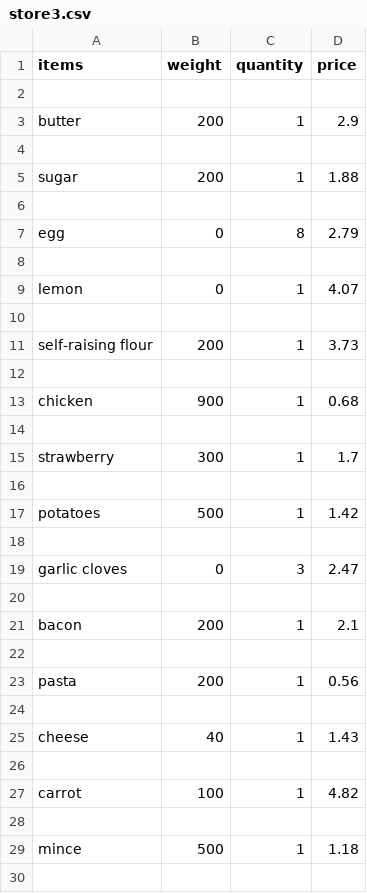
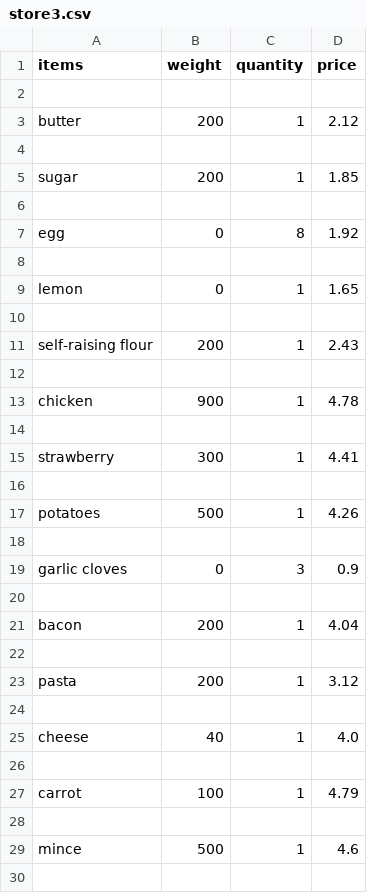
Before and after one commit to Damnful/ALL-Project, a CSV file: store3.csv, drawn as a sheet; only a part is shown; the diff covers the shown part only.

```diff
--- a/store3.csv
+++ b/store3.csv
@@ -2,29 +2,29 @@ items,weight,quantity,price
 
-butter, 200, 1,2.9
+butter, 200, 1,2.12
 
-sugar, 200, 1,1.88
+sugar, 200, 1,1.85
 
-egg, 0, 8,2.79
+egg, 0, 8,1.92
 
-lemon, 0, 1,4.07
+lemon, 0, 1,1.65
 
-self-raising flour, 200, 1,3.73
+self-raising flour, 200, 1,2.43
 
-chicken, 900, 1,0.68
+chicken, 900, 1,4.78
 
-strawberry, 300, 1,1.7
+strawberry, 300, 1,4.41
 
-potatoes, 500, 1,1.42
+potatoes, 500, 1,4.26
 
-garlic cloves, 0, 3,2.47
+garlic cloves, 0, 3,0.9
 
-bacon, 200, 1,2.1
+bacon, 200, 1,4.04
 
-pasta, 200, 1,0.56
+pasta, 200, 1,3.12
 
-cheese, 40, 1,1.43
+cheese, 40, 1,4.0
 
-carrot, 100, 1,4.82
+carrot, 100, 1,4.79
 
-mince, 500, 1,1.18
+mince, 500, 1,4.6
 
```
Also changed, not shown: 4 added rows and 24 edited cells elsewhere in this file, store2.csv, store5.csv, 20 other files.
